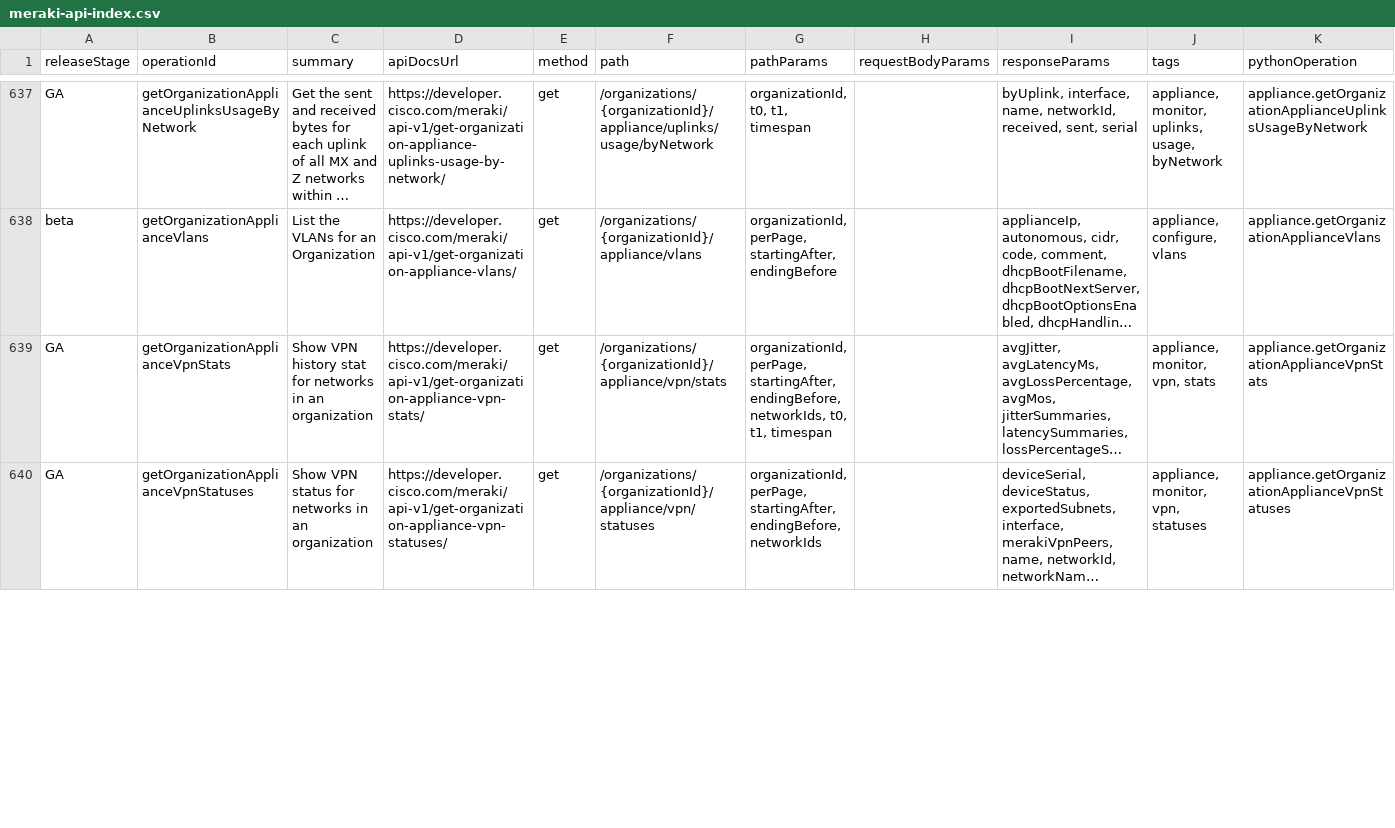
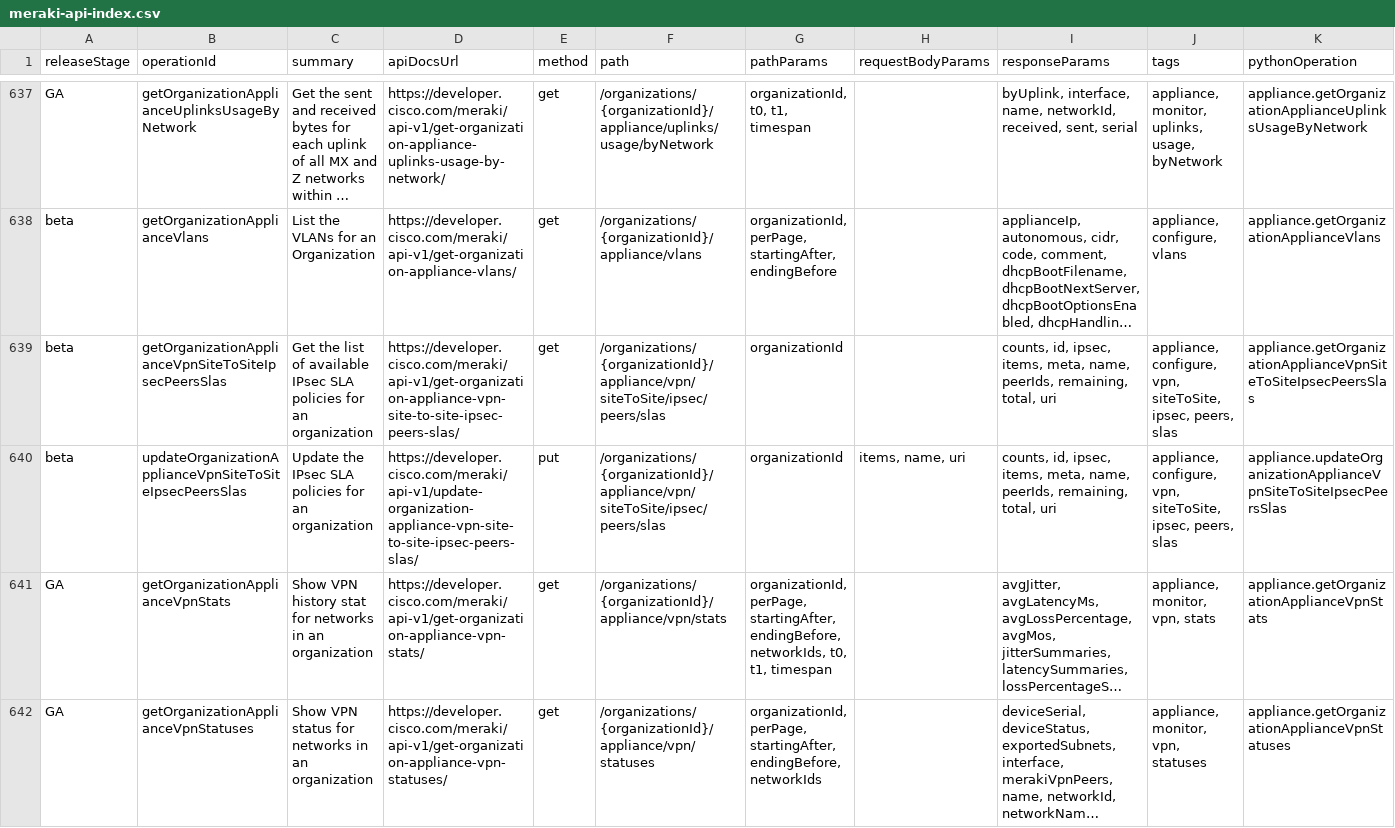
Before and after one commit to CiscoDevNet/Meraki-Dashboard-API-v1-Documentation, a CSV file: docs/api-index/meraki-api-index.csv, drawn as a sheet; only a part is shown, gaps mark what is left out; long unchanged cells end in …; rows hold the shown columns only; the diff covers the shown part only; the diff names each change by its address in the sheet, - before the commit and + after, or states it on an @@ line.

```diff
--- a/docs/api-index/meraki-api-index.csv
+++ b/docs/api-index/meraki-api-index.csv
+row 639: beta | getOrganizationApplianceVpnSiteToSiteIpsecPeersSlas | Get the list of available IPsec SLA policies for an organization | https://developer.cisco.com/meraki/api-v1/get-organization-appliance-vpn-site-to-site-ipsec-peers-slas/ | get | /organizations/{organizationId}/appliance/vpn/siteToSite/ipsec/peers/slas | organizationId |  | counts, id, ipsec, items, meta, name, peerIds, remaining, total, uri | appliance, configure, vpn, siteToSite, ipsec, peers, slas | appliance.getOrganizationApplianceVpnSiteToSiteIpsecPeersSlas
+row 640: beta | updateOrganizationApplianceVpnSiteToSiteIpsecPeersSlas | Update the IPsec SLA policies for an organization | https://developer.cisco.com/meraki/api-v1/update-organization-appliance-vpn-site-to-site-ipsec-peers-slas/ | put | /organizations/{organizationId}/appliance/vpn/siteToSite/ipsec/peers/slas | organizationId | items, name, uri | counts, id, ipsec, items, meta, name, peerIds, remaining, total, uri | appliance, configure, vpn, siteToSite, ipsec, peers, slas | appliance.updateOrganizationApplianceVpnSiteToSiteIpsecPeersSlas
```
Also changed, not shown: 8 added rows, 6 removed rows and 18 edited cells elsewhere in this file, 2 other files.
